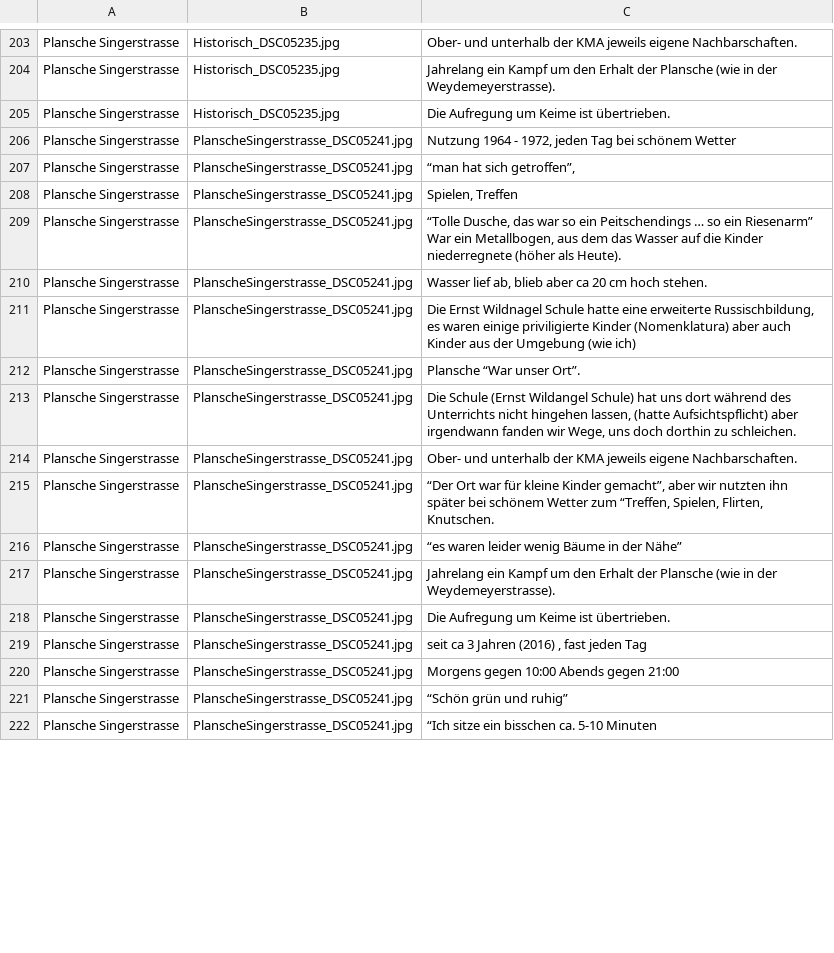
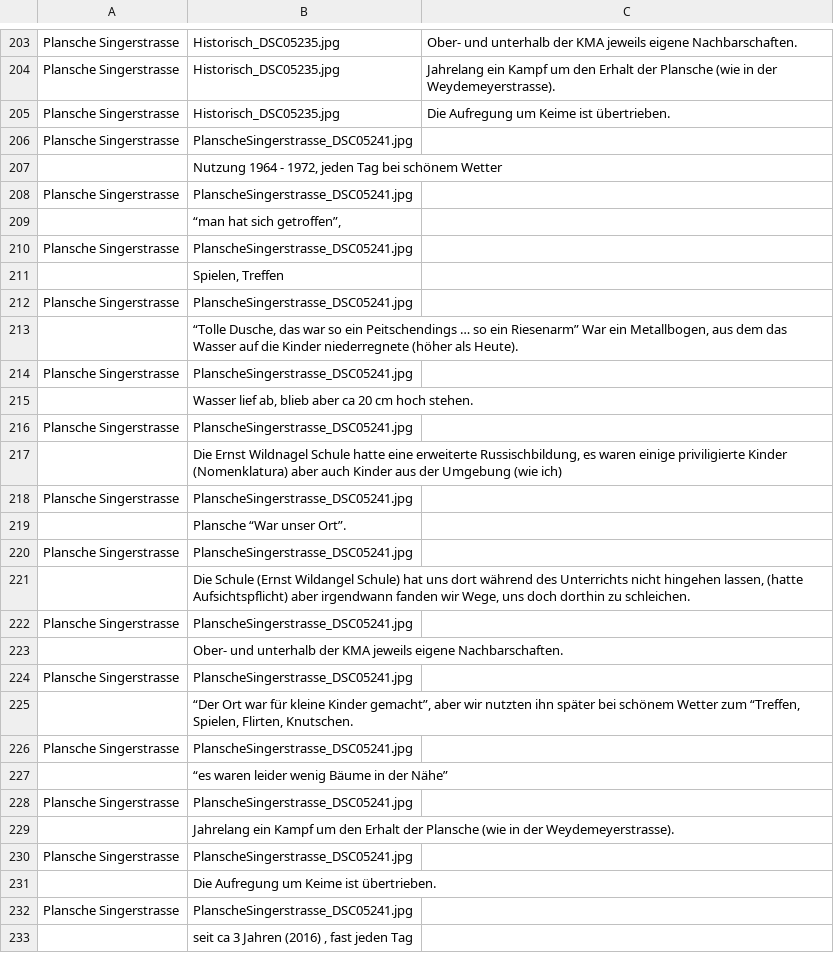
Before and after one commit to Regexose/Igel_Code, a CSV file: Skalen_Animation/data/Texte_im_Bild.csv, drawn as a sheet; only a part is shown, gaps mark what is left out; the diff covers the shown part only.

Commit message:
Update Texte_im_Bild.csv

```diff
--- a/Skalen_Animation/data/Texte_im_Bild.csv
+++ b/Skalen_Animation/data/Texte_im_Bild.csv
@@ -215,35 +215,29 @@ Plansche Singerstrasse,Historisch_DSC05235.jpg,Jahrelang ein Kampf um den Erhalt
 Plansche Singerstrasse,Historisch_DSC05235.jpg,Die Aufregung um Keime ist übertrieben.
-Plansche Singerstrasse,"PlanscheSingerstrasse_DSC05241.jpg
-","Nutzung 1964 - 1972, jeden Tag bei schönem Wetter"
-Plansche Singerstrasse,"PlanscheSingerstrasse_DSC05241.jpg
-","“man hat sich getroffen”,"
-Plansche Singerstrasse,"PlanscheSingerstrasse_DSC05241.jpg
-","Spielen, Treffen"
-Plansche Singerstrasse,"PlanscheSingerstrasse_DSC05241.jpg
-","“Tolle Dusche, das war so ein Peitschendings … so ein Riesenarm” War ein Metallbogen, aus dem das Wasser auf die Kinder niederregnete (höher als Heute)."
-Plansche Singerstrasse,"PlanscheSingerstrasse_DSC05241.jpg
-","Wasser lief ab, blieb aber ca 20 cm hoch stehen."
-Plansche Singerstrasse,"PlanscheSingerstrasse_DSC05241.jpg
-","Die Ernst Wildnagel Schule hatte eine erweiterte Russischbildung, es waren einige priviligierte Kinder (Nomenklatura) aber auch Kinder aus der Umgebung (wie ich)"
-Plansche Singerstrasse,"PlanscheSingerstrasse_DSC05241.jpg
-",Plansche “War unser Ort”.
-Plansche Singerstrasse,"PlanscheSingerstrasse_DSC05241.jpg
-","Die Schule (Ernst Wildangel Schule) hat uns dort während des Unterrichts nicht hingehen lassen, (hatte Aufsichtspflicht) aber irgendwann fanden wir Wege, uns doch dorthin zu schleichen."
-Plansche Singerstrasse,"PlanscheSingerstrasse_DSC05241.jpg
-",Ober- und unterhalb der KMA jeweils eigene Nachbarschaften.
-Plansche Singerstrasse,"PlanscheSingerstrasse_DSC05241.jpg
-","“Der Ort war für kleine Kinder gemacht”, aber wir nutzten ihn später bei schönem Wetter zum “Treffen, Spielen, Flirten, Knutschen."
-Plansche Singerstrasse,"PlanscheSingerstrasse_DSC05241.jpg
-",“es waren leider wenig Bäume in der Nähe”
-Plansche Singerstrasse,"PlanscheSingerstrasse_DSC05241.jpg
-",Jahrelang ein Kampf um den Erhalt der Plansche (wie in der Weydemeyerstrasse).
-Plansche Singerstrasse,"PlanscheSingerstrasse_DSC05241.jpg
-",Die Aufregung um Keime ist übertrieben.
-Plansche Singerstrasse,"PlanscheSingerstrasse_DSC05241.jpg
-","seit ca 3 Jahren (2016) , fast jeden Tag"
-Plansche Singerstrasse,"PlanscheSingerstrasse_DSC05241.jpg
-",Morgens gegen 10:00 Abends gegen 21:00
-Plansche Singerstrasse,"PlanscheSingerstrasse_DSC05241.jpg
-",“Schön grün und ruhig”
-Plansche Singerstrasse,"PlanscheSingerstrasse_DSC05241.jpg
-",“Ich sitze ein bisschen ca. 5-10 Minuten
+Plansche Singerstrasse,PlanscheSingerstrasse_DSC05241.jpg
+,"Nutzung 1964 - 1972, jeden Tag bei schönem Wetter"
+Plansche Singerstrasse,PlanscheSingerstrasse_DSC05241.jpg
+,"“man hat sich getroffen”,"
+Plansche Singerstrasse,PlanscheSingerstrasse_DSC05241.jpg
+,"Spielen, Treffen"
+Plansche Singerstrasse,PlanscheSingerstrasse_DSC05241.jpg
+,"“Tolle Dusche, das war so ein Peitschendings … so ein Riesenarm” War ein Metallbogen, aus dem das Wasser auf die Kinder niederregnete (höher als Heute)."
+Plansche Singerstrasse,PlanscheSingerstrasse_DSC05241.jpg
+,"Wasser lief ab, blieb aber ca 20 cm hoch stehen."
+Plansche Singerstrasse,PlanscheSingerstrasse_DSC05241.jpg
+,"Die Ernst Wildnagel Schule hatte eine erweiterte Russischbildung, es waren einige priviligierte Kinder (Nomenklatura) aber auch Kinder aus der Umgebung (wie ich)"
+Plansche Singerstrasse,PlanscheSingerstrasse_DSC05241.jpg
+,Plansche “War unser Ort”.
+Plansche Singerstrasse,PlanscheSingerstrasse_DSC05241.jpg
+,"Die Schule (Ernst Wildangel Schule) hat uns dort während des Unterrichts nicht hingehen lassen, (hatte Aufsichtspflicht) aber irgendwann fanden wir Wege, uns doch dorthin zu schleichen."
+Plansche Singerstrasse,PlanscheSingerstrasse_DSC05241.jpg
+,Ober- und unterhalb der KMA jeweils eigene Nachbarschaften.
+Plansche Singerstrasse,PlanscheSingerstrasse_DSC05241.jpg
+,"“Der Ort war für kleine Kinder gemacht”, aber wir nutzten ihn später bei schönem Wetter zum “Treffen, Spielen, Flirten, Knutschen."
+Plansche Singerstrasse,PlanscheSingerstrasse_DSC05241.jpg
+,“es waren leider wenig Bäume in der Nähe”
+Plansche Singerstrasse,PlanscheSingerstrasse_DSC05241.jpg
+,Jahrelang ein Kampf um den Erhalt der Plansche (wie in der Weydemeyerstrasse).
+Plansche Singerstrasse,PlanscheSingerstrasse_DSC05241.jpg
+,Die Aufregung um Keime ist übertrieben.
+Plansche Singerstrasse,PlanscheSingerstrasse_DSC05241.jpg
+,"seit ca 3 Jahren (2016) , fast jeden Tag"
```
Also changed, not shown: 30 added rows and 57 edited cells elsewhere in this file.
